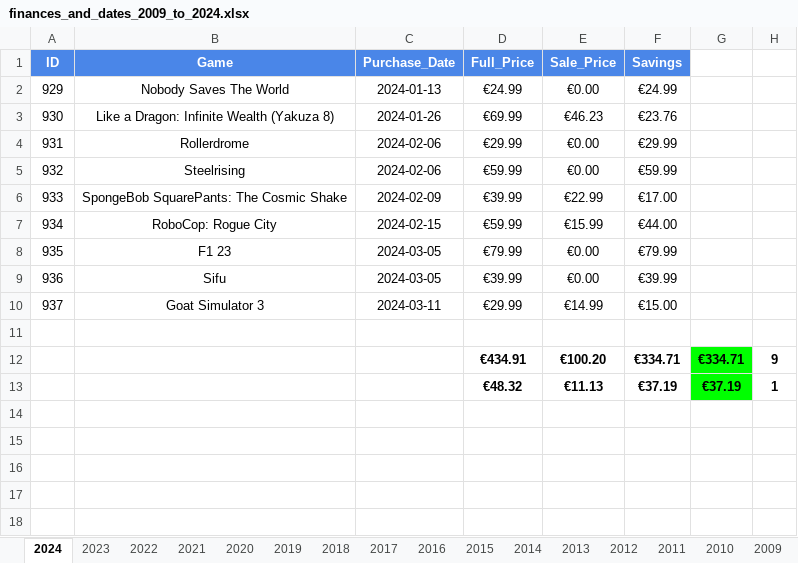
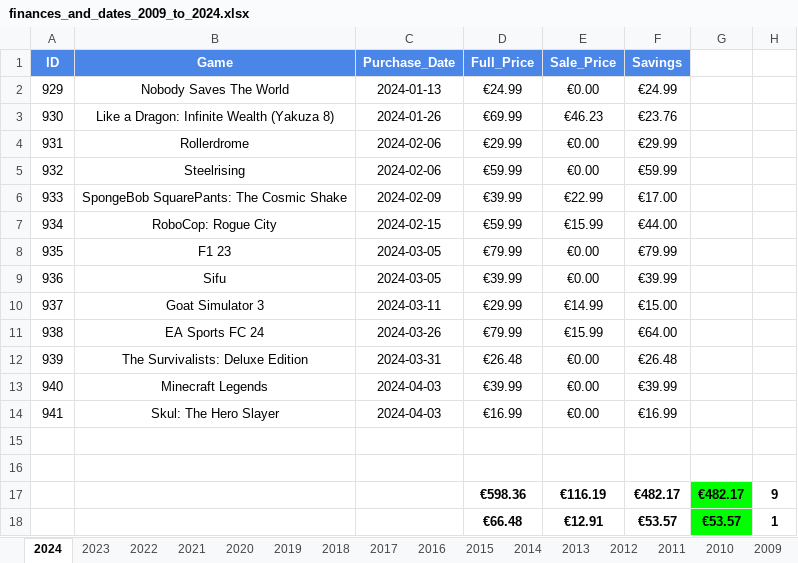
Before and after one commit to hoffjager/databases, an Excel workbook: games_collections/playstation/SQL Output/Dates and Finances/Combined Years/finances_and_dates_2009_to_2024.xlsx, sheet 2024, drawn as a sheet; values as stored, in another font and other column widths than the file's, no borders; charts and pictures not drawn; removed rows and columns are numbered as before the commit, all else as after; the diff names each change by its address in the sheet, - before the commit and + after, or states it on an @@ line.

```diff
--- a/games_collections/playstation/SQL Output/Dates and Finances/Combined Years/finances_and_dates_2009_to_2024.xlsx (sheet 2024)
+++ b/games_collections/playstation/SQL Output/Dates and Finances/Combined Years/finances_and_dates_2009_to_2024.xlsx (sheet 2024)
+row 11: 938 | EA Sports FC 24 | 2024-03-26 | €79.99 | €15.99 | €64.00
+row 12: 939 | The Survivalists: Deluxe Edition | 2024-03-31 | €26.48 | €0.00 | €26.48
+row 13: 940 | Minecraft Legends | 2024-04-03 | €39.99 | €0.00 | €39.99
+row 14: 941 | Skul: The Hero Slayer | 2024-04-03 | €16.99 | €0.00 | €16.99
-row 16:  |  |  | €434.91 | €100.20 | €334.71 | €334.71 | 9
+row 16: (empty)
-G16 fill: #00FF00
+G16 fill: none
-row 13:  |  |  | €48.32 | €11.13 | €37.19 | €37.19 | 1
+row 17:  |  |  | €598.36 | €116.19 | €482.17 | €482.17 | 9
+row 18:  |  |  | €66.48 | €12.91 | €53.57 | €53.57 | 1
```
Also changed, not shown: games_collections/playstation/SQL Output/Complete Database/complete_info.xlsx, games_collections/playstation/SQL Output/Dates and Finances/Combined Months/finances_and_dates_january_to_december.xlsx, 5 other files.
